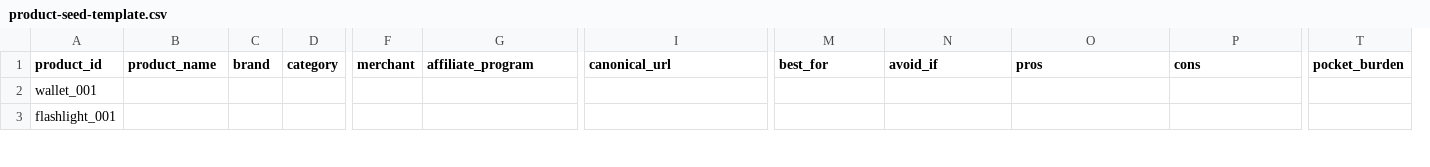
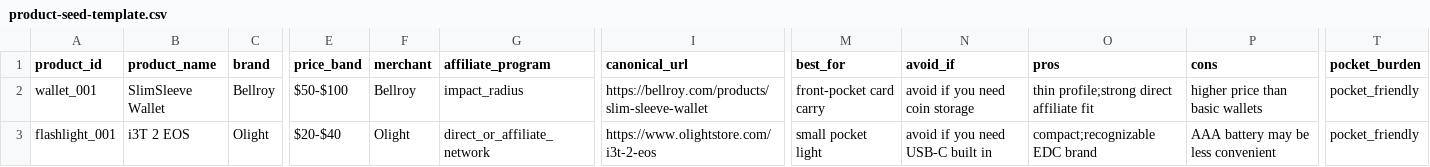
Before and after one commit to q0de/everyday-carry-finder-prd, a CSV file: templates/product-seed-template.csv, drawn as a sheet; only a part is shown, gaps mark what is left out; removed rows and columns are numbered as before the commit, all else as after; the diff covers the shown part only; the diff names each change by its address in the sheet, - before the commit and + after, or states it on an @@ line.

```diff
--- a/templates/product-seed-template.csv
+++ b/templates/product-seed-template.csv
-column D (category), empty
+column E (price_band), rows 2-3: $50-$100 | $20-$40
-B2 (product_name): (empty)
+B2 (product_name): SlimSleeve Wallet
-C2 (brand): (empty)
+C2 (brand): Bellroy
-F2 (merchant): (empty)
+F2 (merchant): Bellroy
-G2 (affiliate_program): (empty)
+G2 (affiliate_program): impact_radius
-I2 (canonical_url): (empty)
+I2 (canonical_url): https://bellroy.com/products/slim-sleeve-wallet
-M2 (best_for): (empty)
+M2 (best_for): front-pocket card carry
-N2 (avoid_if): (empty)
+N2 (avoid_if): avoid if you need coin storage
-O2 (pros): (empty)
+O2 (pros): thin profile;strong direct affiliate fit
-P2 (cons): (empty)
+P2 (cons): higher price than basic wallets
-T2:T3 (pocket_burden): (empty)
+T2:T3 (pocket_burden): pocket_friendly
-B3 (product_name): (empty)
+B3 (product_name): i3T 2 EOS
-C3 (brand): (empty)
+C3 (brand): Olight
-F3 (merchant): (empty)
+F3 (merchant): Olight
-G3 (affiliate_program): (empty)
+G3 (affiliate_program): direct_or_affiliate_network
-I3 (canonical_url): (empty)
+I3 (canonical_url): https://www.olightstore.com/i3t-2-eos
-M3 (best_for): (empty)
+M3 (best_for): small pocket light
-N3 (avoid_if): (empty)
+N3 (avoid_if): avoid if you need USB-C built in
-O3 (pros): (empty)
+O3 (pros): compact;recognizable EDC brand
-P3 (cons): (empty)
+P3 (cons): AAA battery may be less convenient
```
Also changed, not shown: 135 edited cells elsewhere in this file, 3 other files.
